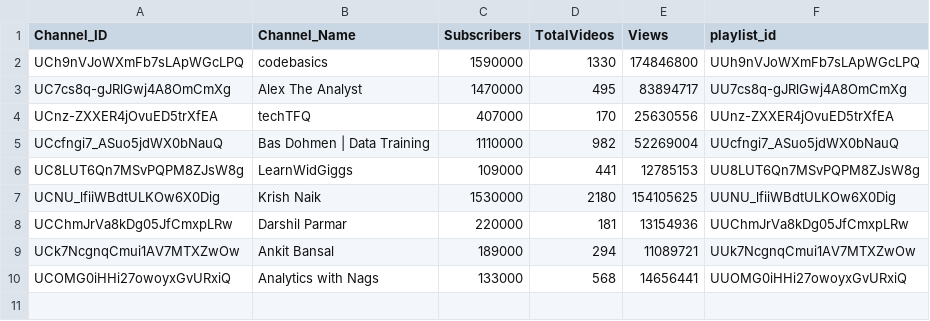
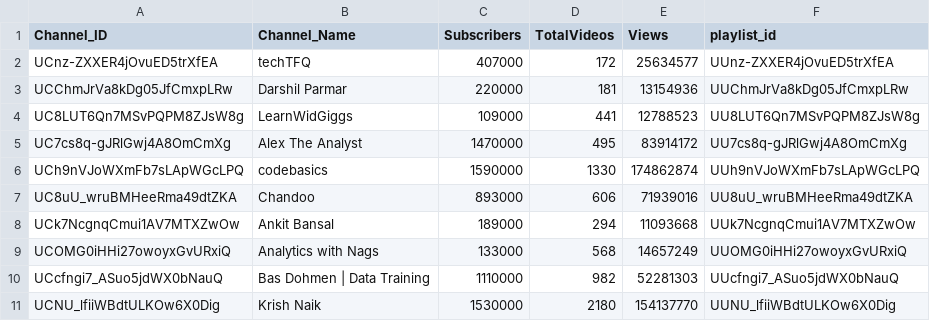
Before and after one commit to DishantBhere/YT-AUTO, a CSV file: data/youtube_channels.csv, drawn as a sheet.

```diff
--- a/data/youtube_channels.csv
+++ b/data/youtube_channels.csv
@@ -1,10 +1,11 @@
 Channel_ID,Channel_Name,Subscribers,TotalVideos,Views,playlist_id
-UCh9nVJoWXmFb7sLApWGcLPQ,codebasics,1590000,1330,174846800,UUh9nVJoWXmFb7sLApWGcLPQ
-UC7cs8q-gJRlGwj4A8OmCmXg,Alex The Analyst,1470000,495,83894717,UU7cs8q-gJRlGwj4A8OmCmXg
-UCnz-ZXXER4jOvuED5trXfEA,techTFQ,407000,170,25630556,UUnz-ZXXER4jOvuED5trXfEA
-UCcfngi7_ASuo5jdWX0bNauQ,Bas Dohmen | Data Training,1110000,982,52269004,UUcfngi7_ASuo5jdWX0bNauQ
-UC8LUT6Qn7MSvPQPM8ZJsW8g,LearnWidGiggs,109000,441,12785153,UU8LUT6Qn7MSvPQPM8ZJsW8g
-UCNU_lfiiWBdtULKOw6X0Dig,Krish Naik,1530000,2180,154105625,UUNU_lfiiWBdtULKOw6X0Dig
+UCnz-ZXXER4jOvuED5trXfEA,techTFQ,407000,172,25634577,UUnz-ZXXER4jOvuED5trXfEA
 UCChmJrVa8kDg05JfCmxpLRw,Darshil Parmar,220000,181,13154936,UUChmJrVa8kDg05JfCmxpLRw
-UCk7NcgnqCmui1AV7MTXZwOw,Ankit Bansal,189000,294,11089721,UUk7NcgnqCmui1AV7MTXZwOw
-UCOMG0iHHi27owoyxGvURxiQ,Analytics with Nags,133000,568,14656441,UUOMG0iHHi27owoyxGvURxiQ
+UC8LUT6Qn7MSvPQPM8ZJsW8g,LearnWidGiggs,109000,441,12788523,UU8LUT6Qn7MSvPQPM8ZJsW8g
+UC7cs8q-gJRlGwj4A8OmCmXg,Alex The Analyst,1470000,495,83914172,UU7cs8q-gJRlGwj4A8OmCmXg
+UCh9nVJoWXmFb7sLApWGcLPQ,codebasics,1590000,1330,174862874,UUh9nVJoWXmFb7sLApWGcLPQ
+UC8uU_wruBMHeeRma49dtZKA,Chandoo,893000,606,71939016,UU8uU_wruBMHeeRma49dtZKA
+UCk7NcgnqCmui1AV7MTXZwOw,Ankit Bansal,189000,294,11093668,UUk7NcgnqCmui1AV7MTXZwOw
+UCOMG0iHHi27owoyxGvURxiQ,Analytics with Nags,133000,568,14657249,UUOMG0iHHi27owoyxGvURxiQ
+UCcfngi7_ASuo5jdWX0bNauQ,Bas Dohmen | Data Training,1110000,982,52281303,UUcfngi7_ASuo5jdWX0bNauQ
+UCNU_lfiiWBdtULKOw6X0Dig,Krish Naik,1530000,2180,154137770,UUNU_lfiiWBdtULKOw6X0Dig
```
Also changed, not shown: data/youtube_history.csv, 1 other file.
